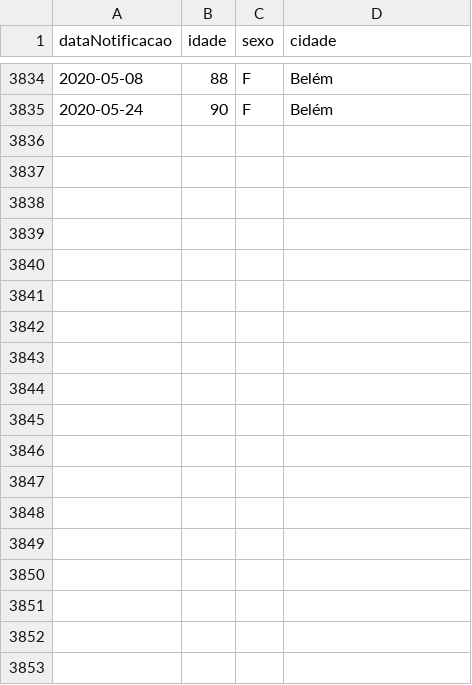
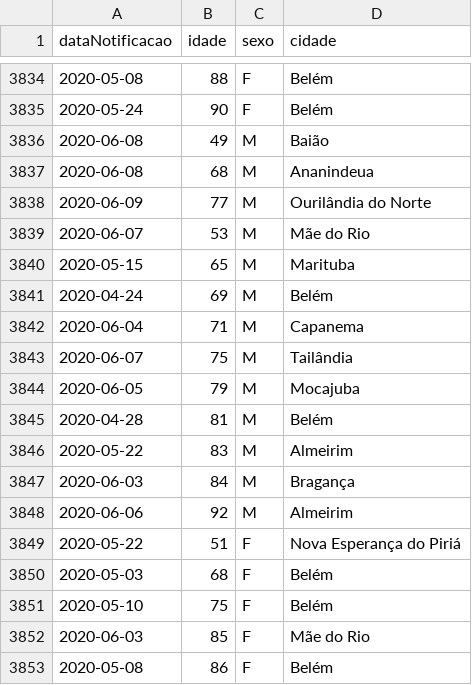
Before and after one commit to linocesar/covidpa, a CSV file: obitos-covidpa.csv, drawn as a sheet; only a part is shown, gaps mark what is left out.

```diff
--- a/obitos-covidpa.csv
+++ b/obitos-covidpa.csv
@@ -3835 +3835,19 @@ dataNotificacao,idade,sexo,cidade
 2020-05-24,90,F,Belém
+2020-06-08,49,M,Baião
+2020-06-08,68,M,Ananindeua
+2020-06-09,77,M,Ourilândia do Norte
+2020-06-07,53,M,Mãe do Rio
+2020-05-15,65,M,Marituba
+2020-04-24,69,M,Belém
+2020-06-04,71,M,Capanema
+2020-06-07,75,M,Tailândia
+2020-06-05,79,M,Mocajuba
+2020-04-28,81,M,Belém
+2020-05-22,83,M,Almeirim
+2020-06-03,84,M,Bragança
+2020-06-06,92,M,Almeirim
+2020-05-22,51,F,Nova Esperança do Piriá
+2020-05-03,68,F,Belém
+2020-05-10,75,F,Belém
+2020-06-03,85,F,Mãe do Rio
+2020-05-08,86,F,Belém
```
Also changed, not shown: 1 other file.
